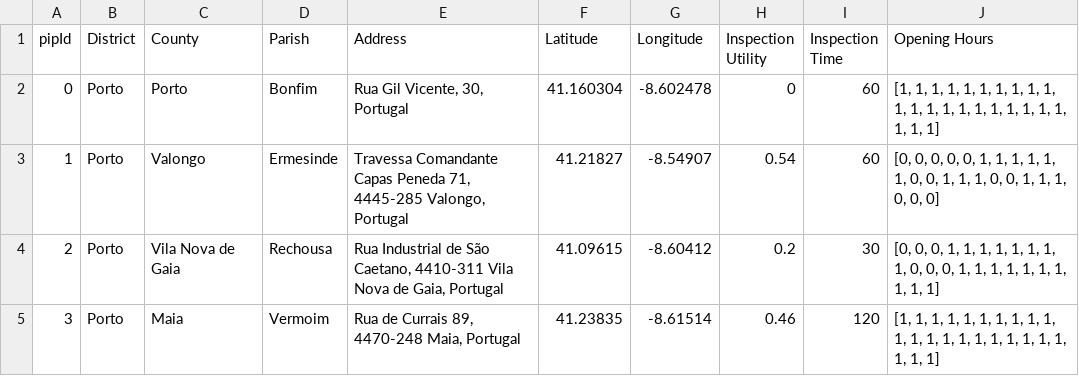
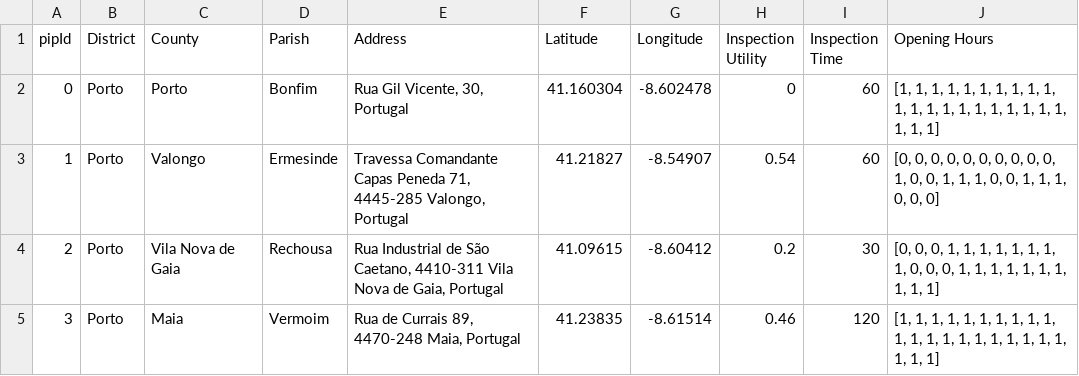
Before and after one commit to yoxerao/IA, a CSV file: data/establishments.csv, drawn as a sheet; only a part is shown.

Commit message:
opening hours taken into account in random

```diff
--- a/data/establishments.csv
+++ b/data/establishments.csv
@@ -2,3 +2,3 @@ pipId,District,County,Parish,Address,Latitude,Longitude,Inspection Utility,Inspe
 0,Porto,Porto,Bonfim,"Rua Gil Vicente, 30, Portugal",41.160304,-8.602478,0,60,"[1, 1, 1, 1, 1, 1, 1, 1, 1, 1, 1, 1, 1, 1, 1, 1, 1, 1, 1, 1, 1, 1, 1, 1]"
-1,Porto,Valongo,Ermesinde,"Travessa Comandante Capas Peneda 71, 4445-285 Valongo, Portugal",41.21827,-8.54907,0.54,60,"[0, 0, 0, 0, 0, 1, 1, 1, 1, 1, 1, 0, 0, 1, 1, 1, 0, 0, 1, 1, 1, 0, 0, 0]"
+1,Porto,Valongo,Ermesinde,"Travessa Comandante Capas Peneda 71, 4445-285 Valongo, Portugal",41.21827,-8.54907,0.54,60,"[0, 0, 0, 0, 0, 0, 0, 0, 0, 0, 1, 0, 0, 1, 1, 1, 0, 0, 1, 1, 1, 0, 0, 0]"
 2,Porto,Vila Nova de Gaia,Rechousa,"Rua Industrial de São Caetano, 4410-311 Vila Nova de Gaia, Portugal",41.09615,-8.60412,0.2,30,"[0, 0, 0, 1, 1, 1, 1, 1, 1, 1, 1, 0, 0, 0, 1, 1, 1, 1, 1, 1, 1, 1, 1, 1]"
```
Also changed, not shown: 4 other files.
